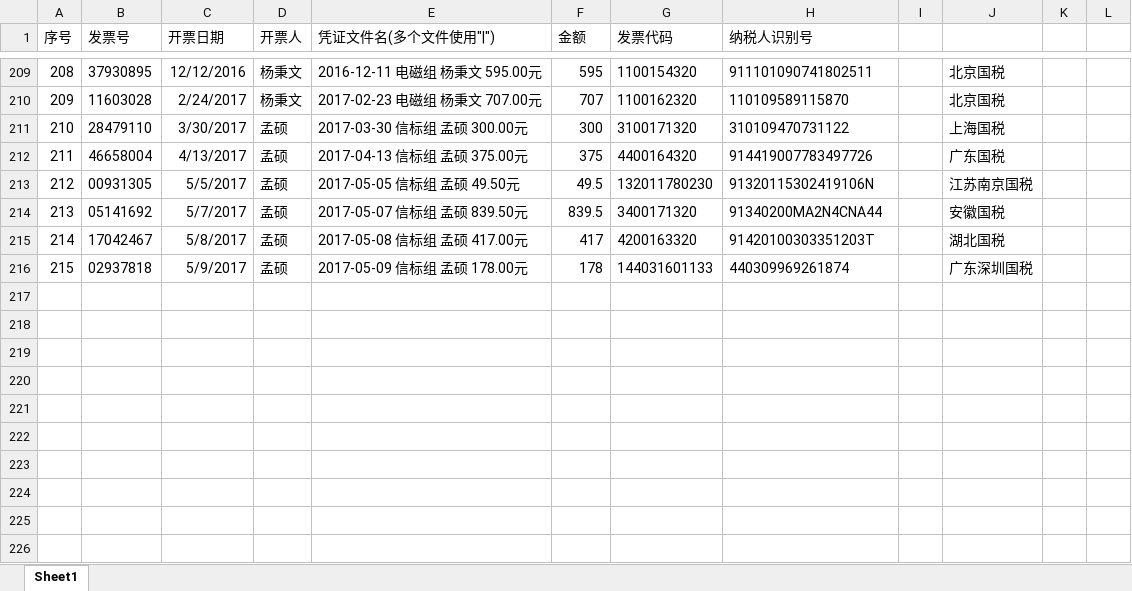
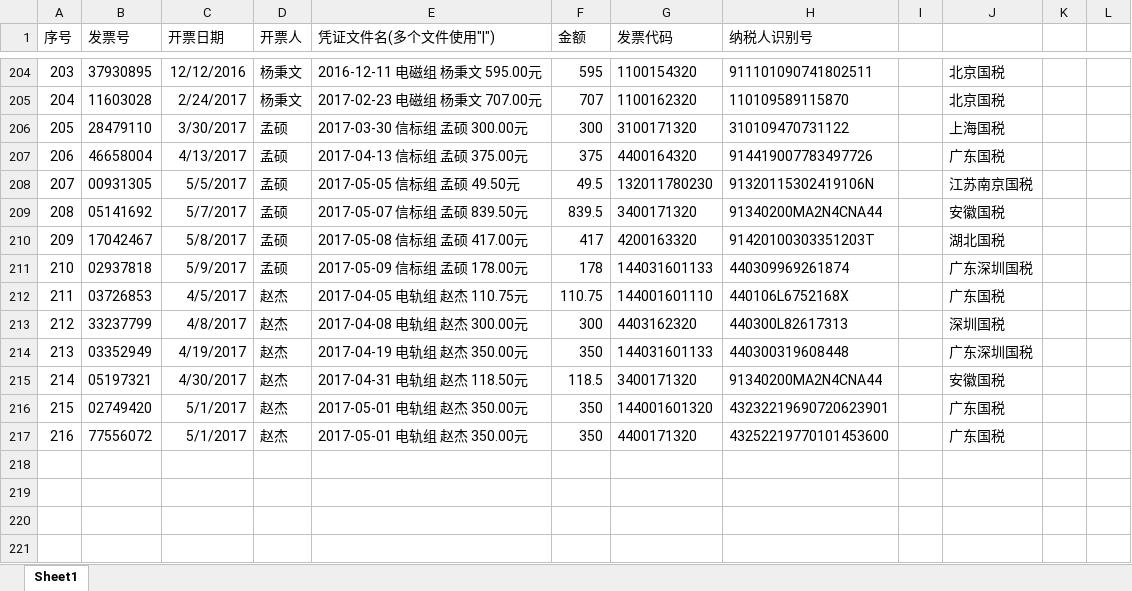
Before and after one commit to JasonSkyWesker/AboutMoney2017, an Excel workbook: 采购单规范v0.2/发票-凭证表.xlsx, sheet Sheet1, drawn as a sheet; only a part is shown, gaps mark what is left out; the shorter side is filled out with more unchanged rows; values as stored, in another font and other column widths than the file's, no borders; conditional formats not drawn; addresses are those after the commit; the diff covers the shown part only; the diff names each change by its address in the sheet, - before the commit and + after, or states it on an @@ line.

```diff
--- a/采购单规范v0.2/发票-凭证表.xlsx (sheet Sheet1)
+++ b/采购单规范v0.2/发票-凭证表.xlsx (sheet Sheet1)
-A204 (序号): 208
+A204 (序号): 203
-A205 (序号): 209
+A205 (序号): 204
-A206 (序号): 210
+A206 (序号): 205
-A207 (序号): 211
+A207 (序号): 206
-A208 (序号): 212
+A208 (序号): 207
-A209 (序号): 213
+A209 (序号): 208
-A210 (序号): 214
+A210 (序号): 209
-A211 (序号): 215
+A211 (序号): 210
-row 212: (empty)
+row 212: 211 | 03726853 | 4/5/2017 | 赵杰 | 2017-04-05 电轨组 赵杰 110.75元 | 110.75 | 144001601110 | 440106L6752168X |  | 广东国税
+row 213: 212 | 33237799 | 4/8/2017 | 赵杰 | 2017-04-08 电轨组 赵杰 300.00元 | 300 | 4403162320 | 440300L82617313 |  | 深圳国税
+row 214: 213 | 03352949 | 4/19/2017 | 赵杰 | 2017-04-19 电轨组 赵杰 350.00元 | 350 | 144031601133 | 440300319608448 |  | 广东深圳国税
+row 215: 214 | 05197321 | 4/30/2017 | 赵杰 | 2017-04-31 电轨组 赵杰 118.50元 | 118.5 | 3400171320 | 91340200MA2N4CNA44 |  | 安徽国税
+row 216: 215 | 02749420 | 5/1/2017 | 赵杰 | 2017-05-01 电轨组 赵杰 350.00元 | 350 | 144001601320 | 43232219690720623901 |  | 广东国税
+row 217: 216 | 77556072 | 5/1/2017 | 赵杰 | 2017-05-01 电轨组 赵杰 350.00元 | 350 | 4400171320 | 43252219770101453600 |  | 广东国税
```
Also changed, not shown: 5 removed rows and 22 edited cells elsewhere in this sheet, 采购单规范v0.2/采购详单.xlsx, 11 other files.
